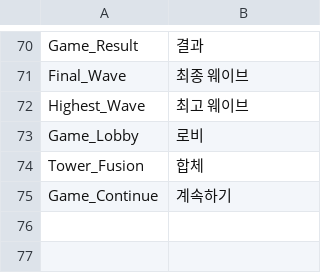
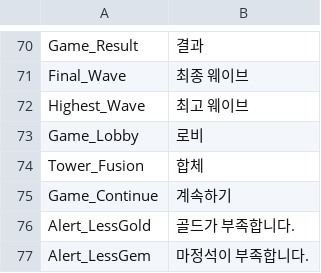
Before and after one commit to KALI-UM/Unity-MiniTeam9, a CSV file: Assets/Resources/Tables/StringTableKr.csv, drawn as a sheet; only a part is shown, gaps mark what is left out; the diff names each change by its address in the sheet, - before the commit and + after, or states it on an @@ line.

```diff
--- a/Assets/Resources/Tables/StringTableKr.csv
+++ b/Assets/Resources/Tables/StringTableKr.csv
+row 76: Alert_LessGold | 골드가 부족합니다.
+row 77: Alert_LessGem | 마정석이 부족합니다.
```
Also changed, not shown: Assets/Resources/Tables/TowerUpgradeTable.csv, 19 other files.
